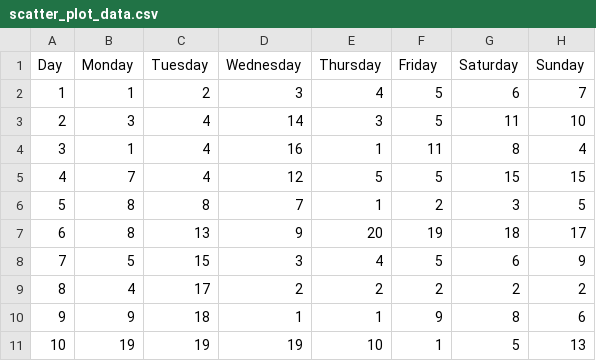
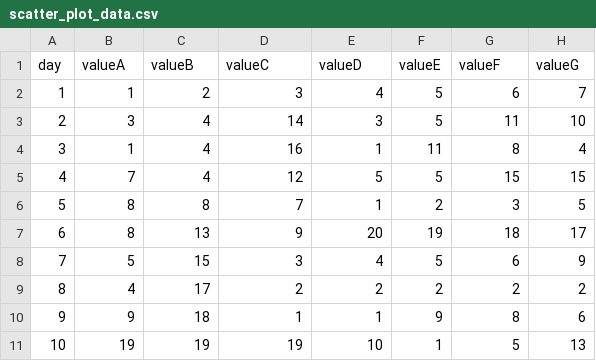
Before and after one commit to roryodonnell97/CSU33013-GithubAPI-Interrogation-and-Data-Visualisation, a CSV file: scatter_plot_data.csv, drawn as a sheet; removed rows and columns are numbered as before the commit, all else as after; the diff names each change by its address in the sheet, - before the commit and + after, or states it on an @@ line.

Commit message:
Testing d3 data changes

```diff
--- a/scatter_plot_data.csv
+++ b/scatter_plot_data.csv
-row 1: Day | Monday | Tuesday | Wednesday | Thursday | Friday | Saturday | Sunday
+row 1: day | valueA | valueB | valueC | valueD | valueE | valueF | valueG
```
Also changed, not shown: 1 other file.
